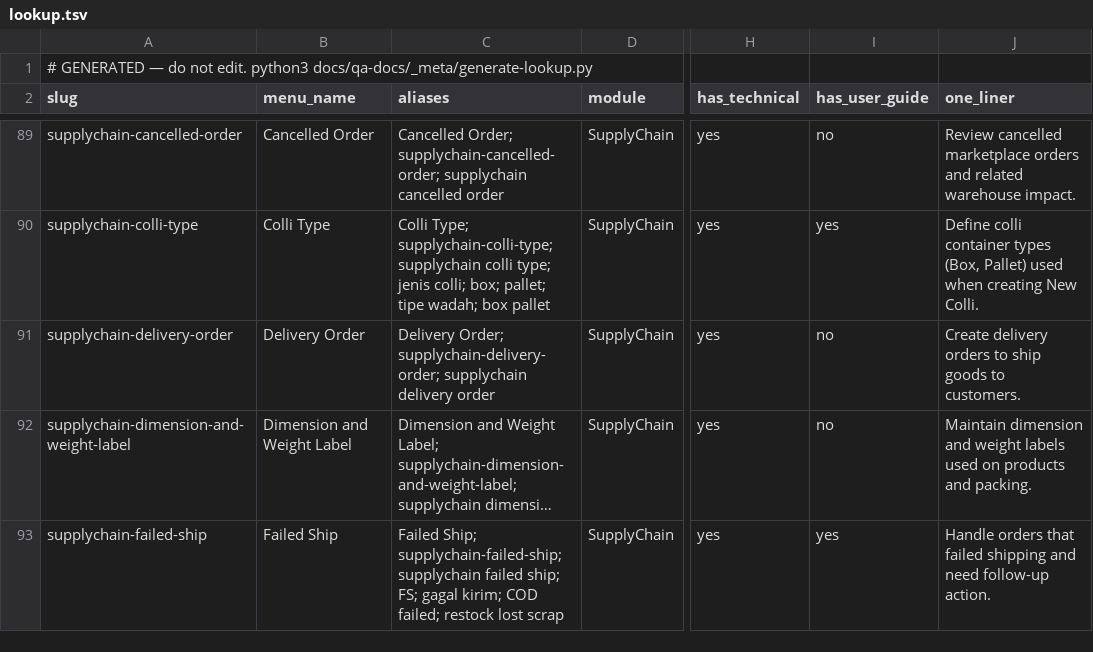
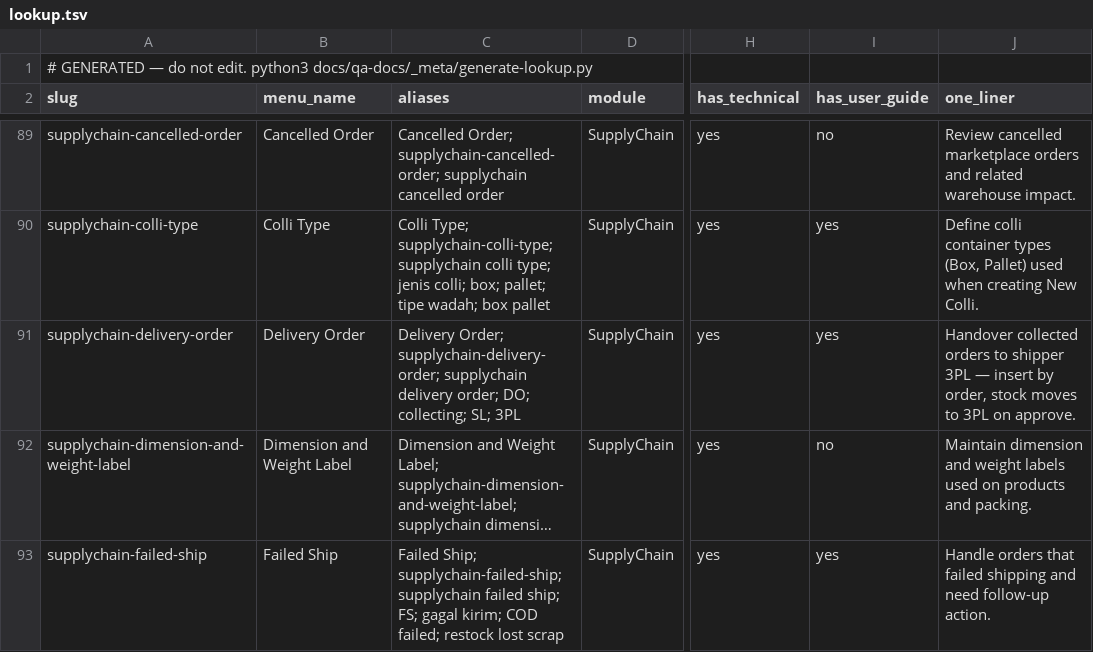
Before and after one commit to yendyr/olshoperp-docs, a TSV file: qa-docs/_meta/lookup.tsv, drawn as a sheet; only a part is shown, gaps mark what is left out; long unchanged cells end in …; the diff names each change by its address in the sheet, - before the commit and + after, or states it on an @@ line.

```diff
--- a/qa-docs/_meta/lookup.tsv
+++ b/qa-docs/_meta/lookup.tsv
-C91 (aliases): …supplychain delivery order
+C91 (aliases): …supplychain delivery order; DO; collecting; SL; 3PL
-I91 (has_user_guide): no
+I91 (has_user_guide): yes
-J91 (one_liner): Create delivery orders to ship goods to customers.
+J91 (one_liner): Handover collected orders to shipper 3PL — insert by order, stock moves to 3PL on approve.
```
Also changed, not shown: 11 other files.
